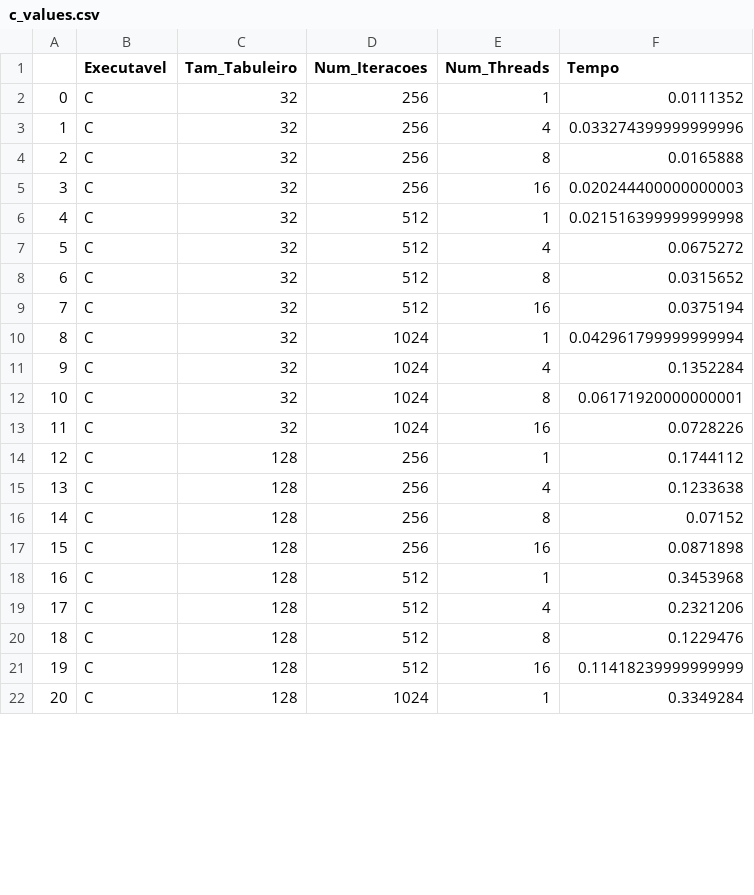
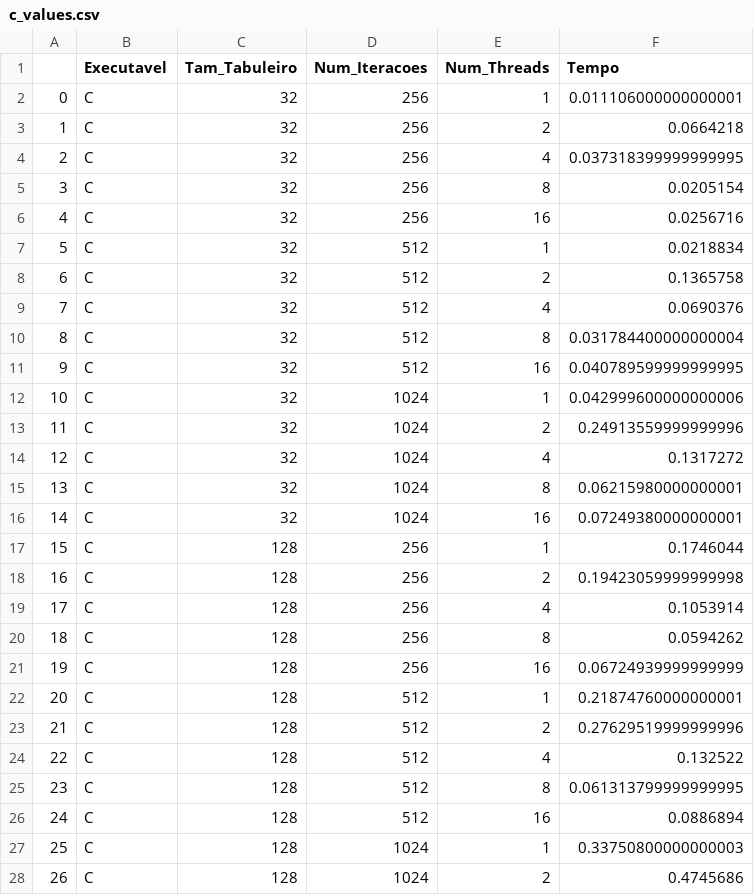
Before and after one commit to dsgab/game-of-life, a CSV file: analise/c_values.csv, drawn as a sheet; only a part is shown; addresses are those after the commit; the diff covers the shown part only; the diff names each change by its address in the sheet, - before the commit and + after, or states it on an @@ line.

```diff
--- a/analise/c_values.csv
+++ b/analise/c_values.csv
-F2 (Tempo): 0.0111352
+F2 (Tempo): 0.011106000000000001
+row 3: 1 | C | 32 | 256 | 2 | 0.0664218
@@ column A renumbered from row 4 down @@
-F4 (Tempo): 0.033274399999999996
+F4 (Tempo): 0.037318399999999995
-F5 (Tempo): 0.0165888
+F5 (Tempo): 0.0205154
-F6 (Tempo): 0.020244400000000003
+F6 (Tempo): 0.0256716
-F7 (Tempo): 0.021516399999999998
+F7 (Tempo): 0.0218834
+row 8: 6 | C | 32 | 512 | 2 | 0.1365758
-F9 (Tempo): 0.0675272
+F9 (Tempo): 0.0690376
-F10 (Tempo): 0.0315652
+F10 (Tempo): 0.031784400000000004
-F11 (Tempo): 0.0375194
+F11 (Tempo): 0.040789599999999995
-F12 (Tempo): 0.042961799999999994
+F12 (Tempo): 0.042999600000000006
+row 13: 11 | C | 32 | 1024 | 2 | 0.24913559999999996
-F14 (Tempo): 0.1352284
+F14 (Tempo): 0.1317272
-F15 (Tempo): 0.06171920000000001
+F15 (Tempo): 0.06215980000000001
-F16 (Tempo): 0.0728226
+F16 (Tempo): 0.07249380000000001
-F17 (Tempo): 0.1744112
+F17 (Tempo): 0.1746044
+row 18: 16 | C | 128 | 256 | 2 | 0.19423059999999998
-F19 (Tempo): 0.1233638
+F19 (Tempo): 0.1053914
-F20 (Tempo): 0.07152
+F20 (Tempo): 0.0594262
-F21 (Tempo): 0.0871898
+F21 (Tempo): 0.06724939999999999
-F22 (Tempo): 0.3453968
+F22 (Tempo): 0.21874760000000001
+row 23: 21 | C | 128 | 512 | 2 | 0.27629519999999996
-F24 (Tempo): 0.2321206
+F24 (Tempo): 0.132522
-F25 (Tempo): 0.1229476
+F25 (Tempo): 0.061313799999999995
-F26 (Tempo): 0.11418239999999999
+F26 (Tempo): 0.0886894
-F27 (Tempo): 0.3349284
+F27 (Tempo): 0.33750800000000003
+row 28: 26 | C | 128 | 1024 | 2 | 0.4745686
```
Also changed, not shown: 6 added rows and 27 edited cells elsewhere in this file, analise/go_values.csv.
